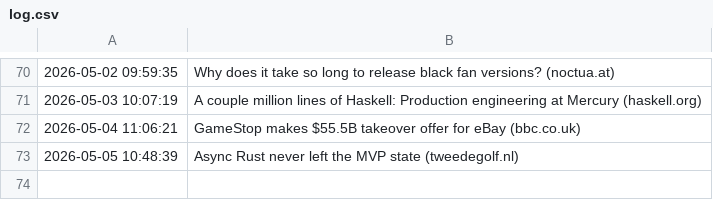
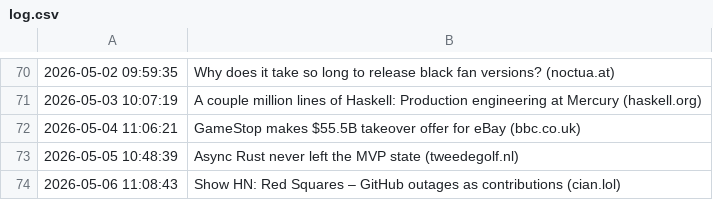
Before and after one commit to Trish0606/daily-web-scraper, a CSV file: log.csv, drawn as a sheet; only a part is shown, gaps mark what is left out; the diff names each change by its address in the sheet, - before the commit and + after, or states it on an @@ line.

```diff
--- a/log.csv
+++ b/log.csv
+row 74: 2026-05-06 11:08:43 | Show HN: Red Squares – GitHub outages as contributions (cian.lol)
```
